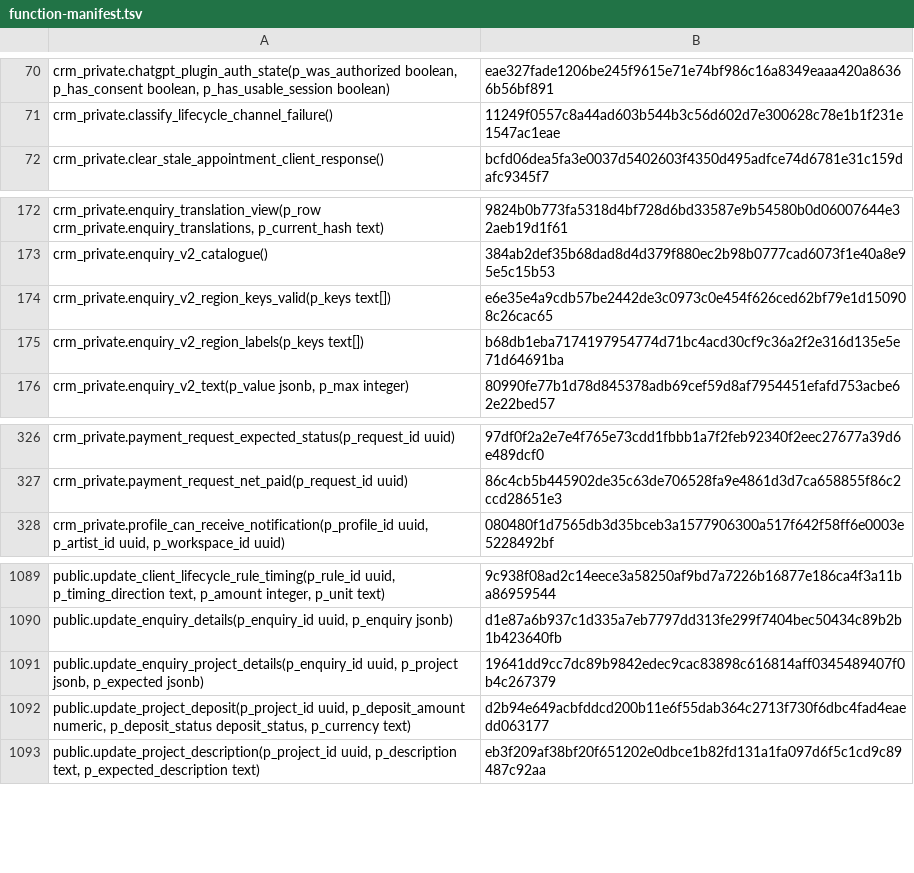
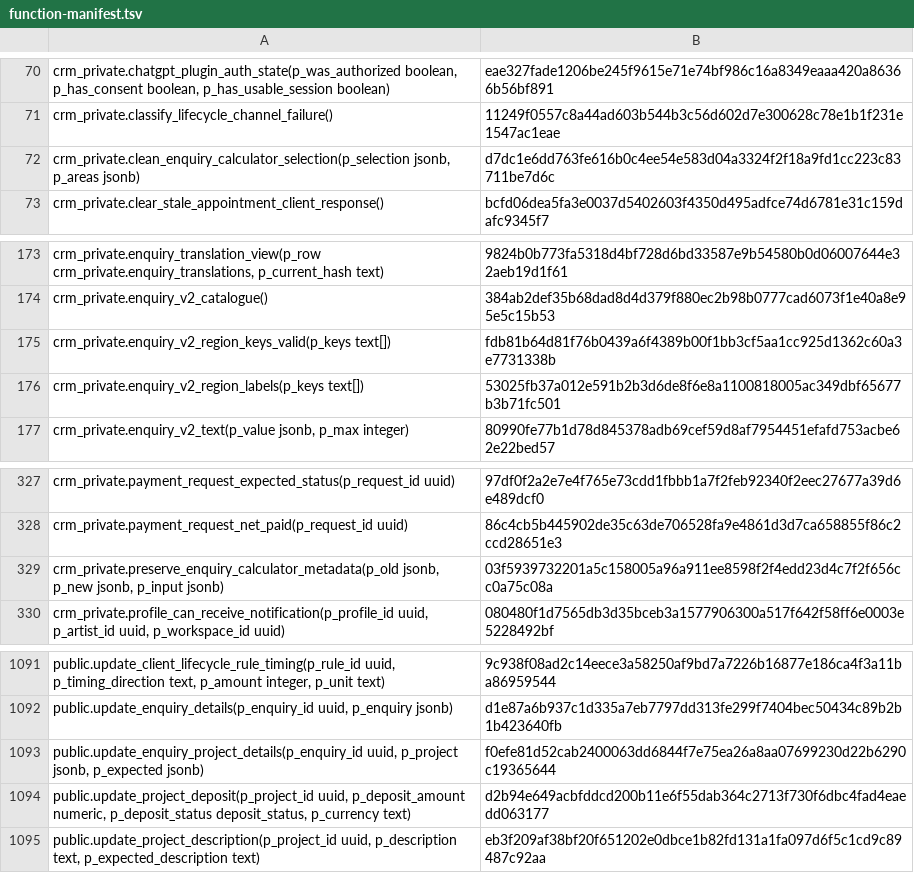
Before and after one commit to vvetrov41-lgtm/Vishar-site, a TSV file: supabase/function-manifest.tsv, drawn as a sheet; only a part is shown, gaps mark what is left out.

Commit message:
Booking calculator and detailed body zones on current CRM release lineage (#1331)
* Integrate booking calculator and detailed body zones on current CRM lineage

* Admit one atomic calculator migration through the existing guarded release

```diff
--- a/supabase/function-manifest.tsv
+++ b/supabase/function-manifest.tsv
@@ -71,2 +71,3 @@ crm_private.chatgpt_plugin_auth_state(p_was_authorized boolean, p_has_consent bo
 crm_private.classify_lifecycle_channel_failure()	11249f0557c8a44ad603b544b3c56d602d7e300628c78e1b1f231e1547ac1eae
+crm_private.clean_enquiry_calculator_selection(p_selection jsonb, p_areas jsonb)	d7dc1e6dd763fe616b0c4ee54e583d04a3324f2f18a9fd1cc223c83711be7d6c
 crm_private.clear_stale_appointment_client_response()	bcfd06dea5fa3e0037d5402603f4350d495adfce74d6781e31c159dafc9345f7
@@ -173,4 +174,4 @@ crm_private.enquiry_translation_view(p_row crm_private.enquiry_translations, p_c
 crm_private.enquiry_v2_catalogue()	384ab2def35b68dad8d4d379f880ec2b98b0777cad6073f1e40a8e95e5c15b53
-crm_private.enquiry_v2_region_keys_valid(p_keys text[])	e6e35e4a9cdb57be2442de3c0973c0e454f626ced62bf79e1d150908c26cac65
-crm_private.enquiry_v2_region_labels(p_keys text[])	b68db1eba7174197954774d71bc4acd30cf9c36a2f2e316d135e5e71d64691ba
+crm_private.enquiry_v2_region_keys_valid(p_keys text[])	fdb81b64d81f76b0439a6f4389b00f1bb3cf5aa1cc925d1362c60a3e7731338b
+crm_private.enquiry_v2_region_labels(p_keys text[])	53025fb37a012e591b2b3d6de8f6e8a1100818005ac349dbf65677b3b71fc501
 crm_private.enquiry_v2_text(p_value jsonb, p_max integer)	80990fe77b1d78d845378adb69cef59d8af7954451efafd753acbe62e22bed57
@@ -327,2 +328,3 @@ crm_private.payment_request_expected_status(p_request_id uuid)	97df0f2a2e7e4f765
 crm_private.payment_request_net_paid(p_request_id uuid)	86c4cb5b445902de35c63de706528fa9e4861d3d7ca658855f86c2ccd28651e3
+crm_private.preserve_enquiry_calculator_metadata(p_old jsonb, p_new jsonb, p_input jsonb)	03f5939732201a5c158005a96a911ee8598f2f4edd23d4c7f2f656cc0a75c08a
 crm_private.profile_can_receive_notification(p_profile_id uuid, p_artist_id uuid, p_workspace_id uuid)	080480f1d7565db3d35bceb3a1577906300a517f642f58ff6e0003e5228492bf
@@ -1090,3 +1092,3 @@ public.update_client_lifecycle_rule_timing(p_rule_id uuid, p_timing_direction te
 public.update_enquiry_details(p_enquiry_id uuid, p_enquiry jsonb)	d1e87a6b937c1d335a7eb7797dd313fe299f7404bec50434c89b2b1b423640fb
-public.update_enquiry_project_details(p_enquiry_id uuid, p_project jsonb, p_expected jsonb)	19641dd9cc7dc89b9842edec9cac83898c616814aff0345489407f0b4c267379
+public.update_enquiry_project_details(p_enquiry_id uuid, p_project jsonb, p_expected jsonb)	f0efe81d52cab2400063dd6844f7e75ea26a8aa07699230d22b6290c19365644
 public.update_project_deposit(p_project_id uuid, p_deposit_amount numeric, p_deposit_status deposit_status, p_currency text)	d2b94e649acbfddcd200b11e6f55dab364c2713f730f6dbc4fad4eaedd063177
```
Also changed, not shown: 30 other files.
